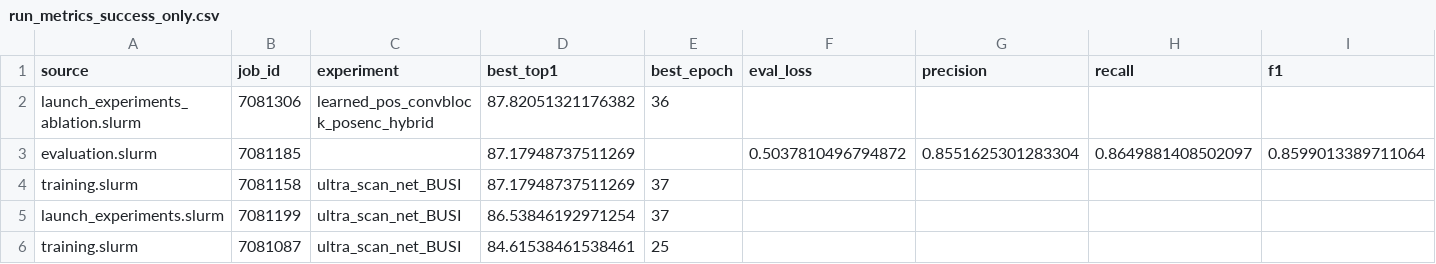
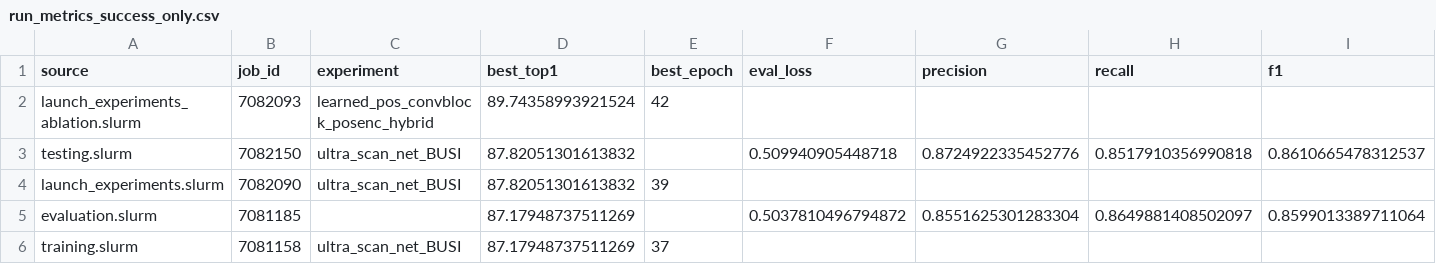
Before and after one commit to DeepCoaches-CMU/ultrascannet_reproduced, a CSV file: ultrascannet/metrics/run_metrics_success_only.csv, drawn as a sheet; only a part is shown; removed rows and columns are numbered as before the commit, all else as after; rows hold the shown columns only; the diff names each change by its address in the sheet, - before the commit and + after, or states it on an @@ line.

```diff
--- a/ultrascannet/metrics/run_metrics_success_only.csv
+++ b/ultrascannet/metrics/run_metrics_success_only.csv
-row 2: launch_experiments_ablation.slurm | 7081306 | learned_pos_convblock_posenc_hybrid | 87.82051321176382 | 36
+row 2: launch_experiments_ablation.slurm | 7082093 | learned_pos_convblock_posenc_hybrid | 89.74358993921524 | 42
+row 3: testing.slurm | 7082150 | ultra_scan_net_BUSI | 87.82051301613832 |  | 0.509940905448718 | 0.8724922335452776 | 0.8517910356990818 | 0.8610665478312537
+row 4: launch_experiments.slurm | 7082090 | ultra_scan_net_BUSI | 87.82051301613832 | 39
-row 5: launch_experiments.slurm | 7081199 | ultra_scan_net_BUSI | 86.53846192971254 | 37
-row 6: training.slurm | 7081087 | ultra_scan_net_BUSI | 84.61538461538461 | 25
```
Also changed, not shown: ultrascannet/metrics/run_metrics_summary.csv, 22 other files.
